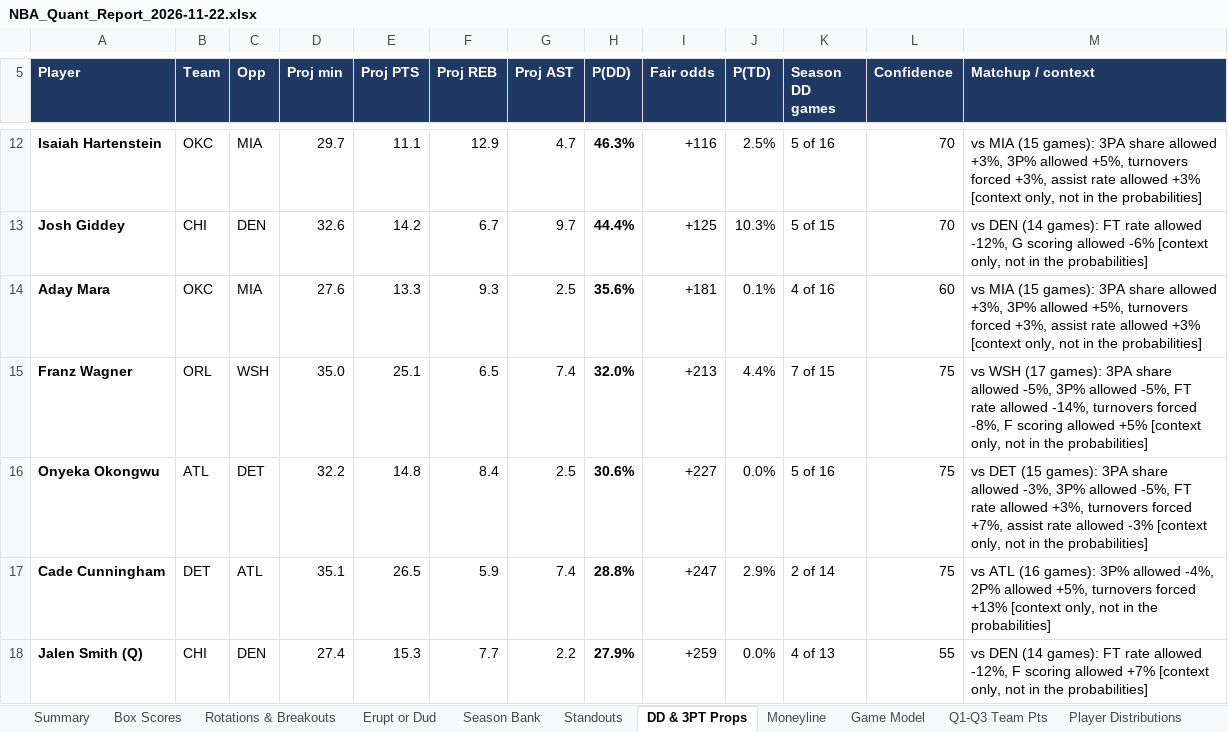
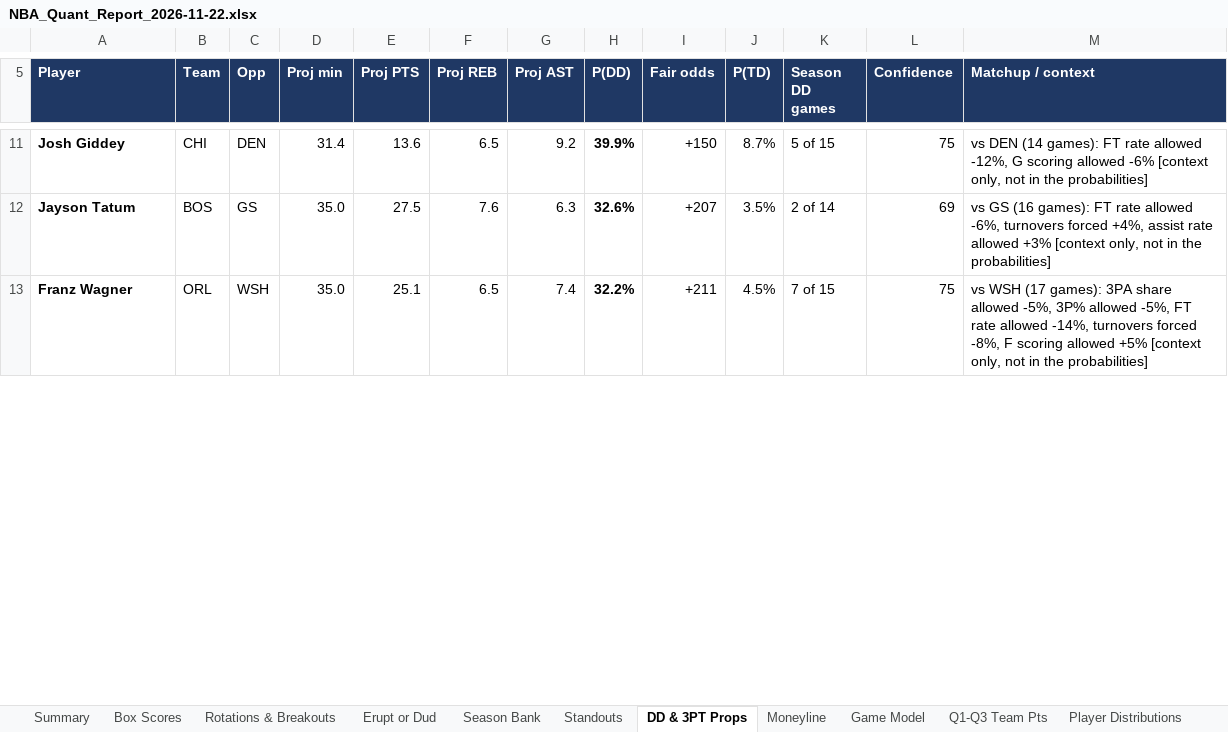
Before and after one commit to HeyShawtty/nba-quant-desk, an Excel workbook: reports/NBA_Quant_Report_2026-11-22.xlsx, sheet DD & 3PT Props, drawn as a sheet; only a part is shown, gaps mark what is left out; values as stored, in another font and other column widths than the file's, no borders; removed rows and columns are numbered as before the commit, all else as after; the diff covers the shown part only; the diff names each change by its address in the sheet, - before the commit and + after, or states it on an @@ line.

```diff
--- a/reports/NBA_Quant_Report_2026-11-22.xlsx (sheet DD & 3PT Props)
+++ b/reports/NBA_Quant_Report_2026-11-22.xlsx (sheet DD & 3PT Props)
-row 12: Isaiah Hartenstein | OKC | MIA | 29.7 | 11.1 | 12.9 | 4.7 | 46.3% | +116 | 2.5% | 5 of 16 | 70 | vs MIA (15 games): 3PA share allowed +3%, 3P% allowed +5%, turnovers forced +3%, assist rate allowed +3% [context only, not in the probabilities]
-D11 (Proj min): 32.6
+D11 (Proj min): 31.4
-E11 (Proj PTS): 14.2
+E11 (Proj PTS): 13.6
-F11 (Proj REB): 6.7
+F11 (Proj REB): 6.5
-G11 (Proj AST): 9.7
+G11 (Proj AST): 9.2
-H11 (P(DD)): 44.4%
+H11 (P(DD)): 39.9%
-I11 (Fair odds): +125
+I11 (Fair odds): +150
-J11 (P(TD)): 10.3%
+J11 (P(TD)): 8.7%
-L11 (Confidence): 70
+L11 (Confidence): 75
-row 14: Aday Mara | OKC | MIA | 27.6 | 13.3 | 9.3 | 2.5 | 35.6% | +181 | 0.1% | 4 of 16 | 60 | vs MIA (15 games): 3PA share allowed +3%, 3P% allowed +5%, turnovers forced +3%, assist rate allowed +3% [context only, not in the probabilities]
+row 12: Jayson Tatum | BOS | GS | 35.0 | 27.5 | 7.6 | 6.3 | 32.6% | +207 | 3.5% | 2 of 14 | 69 | vs GS (16 games): FT rate allowed -6%, turnovers forced +4%, assist rate allowed +3% [context only, not in the probabilities]
-H13 (P(DD)): 32.0%
+H13 (P(DD)): 32.2%
-I13 (Fair odds): +213
+I13 (Fair odds): +211
-J13 (P(TD)): 4.4%
+J13 (P(TD)): 4.5%
-row 16: Onyeka Okongwu | ATL | DET | 32.2 | 14.8 | 8.4 | 2.5 | 30.6% | +227 | 0.0% | 5 of 16 | 75 | vs DET (15 games): 3PA share allowed -3%, 3P% allowed -5%, FT rate allowed +3%, turnovers forced +7%, assist rate allowed -3% [context only, not in the probabilities]
-row 17: Cade Cunningham | DET | ATL | 35.1 | 26.5 | 5.9 | 7.4 | 28.8% | +247 | 2.9% | 2 of 14 | 75 | vs ATL (16 games): 3P% allowed -4%, 2P% allowed +5%, turnovers forced +13% [context only, not in the probabilities]
-row 18: Jalen Smith (Q) | CHI | DEN | 27.4 | 15.3 | 7.7 | 2.2 | 27.9% | +259 | 0.0% | 4 of 13 | 55 | vs DEN (14 games): FT rate allowed -12%, F scoring allowed +7% [context only, not in the probabilities]
```
Also changed, not shown: 28 added rows, 24 removed rows and 88 edited cells elsewhere in this sheet, sheet Player Thresholds, sheet Player Distributions, sheet Rotations & Breakouts, sheet Box Scores, sheet Minutes & Injuries, sheet SGP & Boost, 11 more sheets, formulas that keep their value, reports/Data_Bank_2026-27.xlsx, 8 other files.
